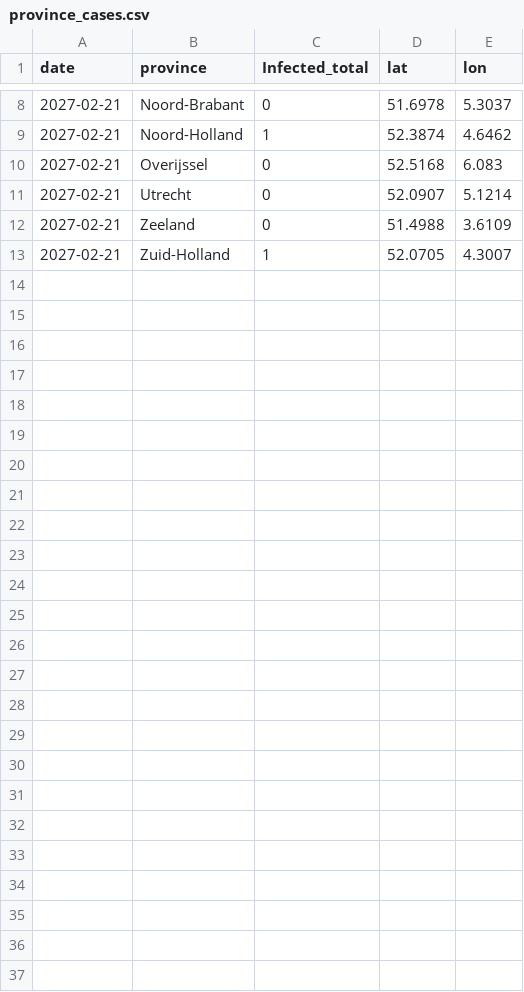
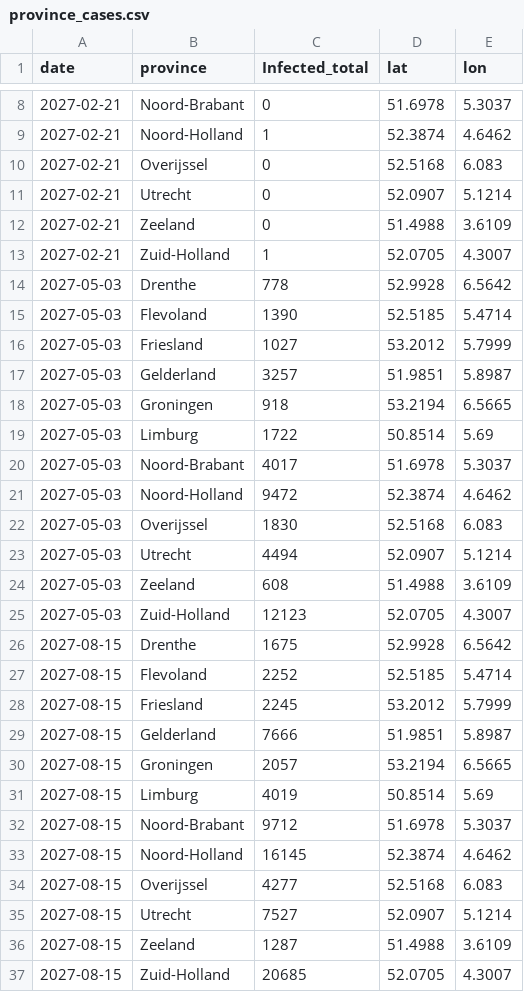
Before and after one commit to hekmatov/simex-dashboard-v3, a CSV file: public/data/biomedical/province_cases.csv, drawn as a sheet; only a part is shown, gaps mark what is left out; the diff names each change by its address in the sheet, - before the commit and + after, or states it on an @@ line.

```diff
--- a/public/data/biomedical/province_cases.csv
+++ b/public/data/biomedical/province_cases.csv
+row 14: 2027-05-03 | Drenthe | 778 | 52.9928 | 6.5642
+row 15: 2027-05-03 | Flevoland | 1390 | 52.5185 | 5.4714
+row 16: 2027-05-03 | Friesland | 1027 | 53.2012 | 5.7999
+row 17: 2027-05-03 | Gelderland | 3257 | 51.9851 | 5.8987
+row 18: 2027-05-03 | Groningen | 918 | 53.2194 | 6.5665
+row 19: 2027-05-03 | Limburg | 1722 | 50.8514 | 5.69
+row 20: 2027-05-03 | Noord-Brabant | 4017 | 51.6978 | 5.3037
+row 21: 2027-05-03 | Noord-Holland | 9472 | 52.3874 | 4.6462
+row 22: 2027-05-03 | Overijssel | 1830 | 52.5168 | 6.083
+row 23: 2027-05-03 | Utrecht | 4494 | 52.0907 | 5.1214
+row 24: 2027-05-03 | Zeeland | 608 | 51.4988 | 3.6109
+row 25: 2027-05-03 | Zuid-Holland | 12123 | 52.0705 | 4.3007
+row 26: 2027-08-15 | Drenthe | 1675 | 52.9928 | 6.5642
+row 27: 2027-08-15 | Flevoland | 2252 | 52.5185 | 5.4714
+row 28: 2027-08-15 | Friesland | 2245 | 53.2012 | 5.7999
+row 29: 2027-08-15 | Gelderland | 7666 | 51.9851 | 5.8987
+row 30: 2027-08-15 | Groningen | 2057 | 53.2194 | 6.5665
+row 31: 2027-08-15 | Limburg | 4019 | 50.8514 | 5.69
+row 32: 2027-08-15 | Noord-Brabant | 9712 | 51.6978 | 5.3037
+row 33: 2027-08-15 | Noord-Holland | 16145 | 52.3874 | 4.6462
+row 34: 2027-08-15 | Overijssel | 4277 | 52.5168 | 6.083
+row 35: 2027-08-15 | Utrecht | 7527 | 52.0907 | 5.1214
+row 36: 2027-08-15 | Zeeland | 1287 | 51.4988 | 3.6109
+row 37: 2027-08-15 | Zuid-Holland | 20685 | 52.0705 | 4.3007
```
Also changed, not shown: public/data/biomedical/cases.csv, public/data/biomedical/province_case_deltas.csv, 11 other files.
